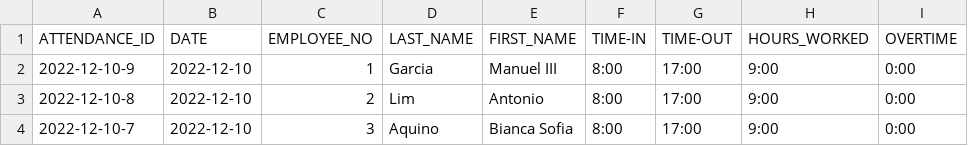
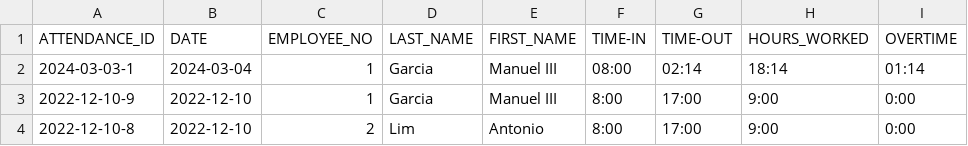
Before and after one commit to DroidZeroCodes/Payroll_System, a CSV file: database/AttendanceData.csv, drawn as a sheet; only a part is shown; the shorter side is filled out with more unchanged rows.

```diff
--- a/database/AttendanceData.csv
+++ b/database/AttendanceData.csv
@@ -1,2 +1,3 @@
 "ATTENDANCE_ID","DATE","EMPLOYEE_NO","LAST_NAME","FIRST_NAME","TIME-IN","TIME-OUT","HOURS_WORKED","OVERTIME"
+"2024-03-03-1","2024-03-04","1","Garcia","Manuel III","08:00","02:14","18:14","01:14"
 "2022-12-10-9","2022-12-10","1","Garcia","Manuel III","8:00","17:00","9:00","0:00"
```
Also changed, not shown: database/LeaveRecords.csv, 29 other files.
